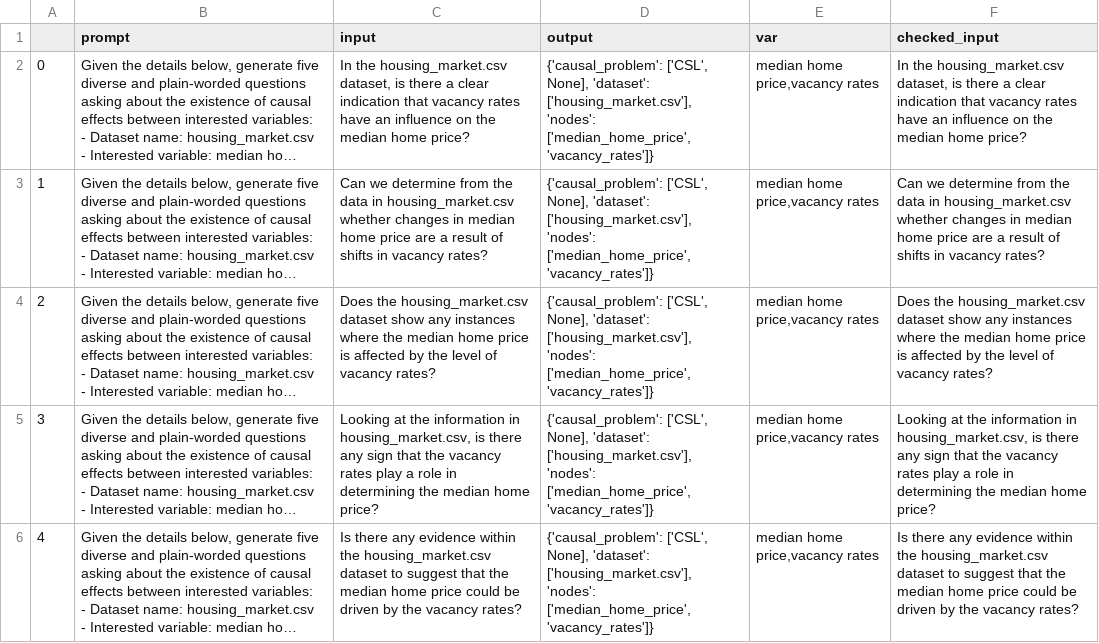
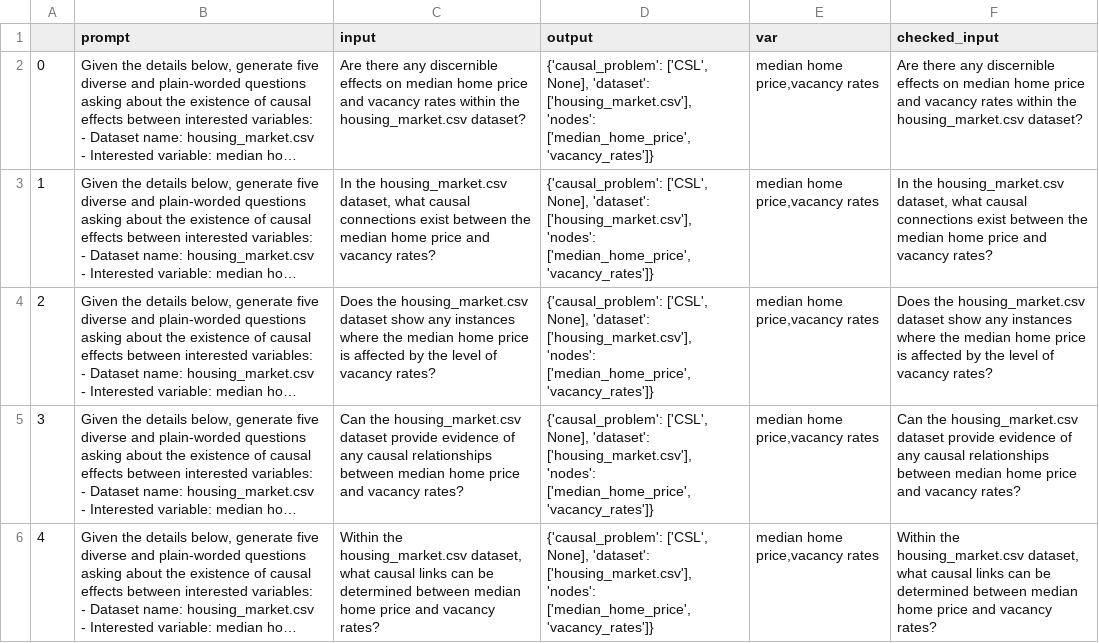
Before and after one commit to Hunter-Jiang/LLM4Causal, a CSV file: data/run_files/p30_CSL_V2_sanity_.csv, drawn as a sheet; only a part is shown; long unchanged cells end in …; the diff covers the shown part only; the diff names each change by its address in the sheet, - before the commit and + after, or states it on an @@ line.

```diff
--- a/data/run_files/p30_CSL_V2_sanity_.csv
+++ b/data/run_files/p30_CSL_V2_sanity_.csv
-C2 (input): In the housing_market.csv dataset, is there a clear indication that vacancy rates have an influence on the median home price?
+C2 (input): Are there any discernible effects on median home price and vacancy rates within the housing_market.csv dataset?
-F2 (checked_input): In the housing_market.csv dataset, is there a clear indication that vacancy rates have an influence on the median home price?
+F2 (checked_input): Are there any discernible effects on median home price and vacancy rates within the housing_market.csv dataset?
-C3 (input): Can we determine from the data in housing_market.csv whether changes in median home price are a result of shifts in vacancy rates?
+C3 (input): In the housing_market.csv dataset, what causal connections exist between the median home price and vacancy rates?
-F3 (checked_input): Can we determine from the data in housing_market.csv whether changes in median home price are a result of shifts in vacancy rates?
+F3 (checked_input): In the housing_market.csv dataset, what causal connections exist between the median home price and vacancy rates?
-C5 (input): Looking at the information in housing_market.csv, is there any sign that the vacancy rates play a role in determining the median home price?
+C5 (input): Can the housing_market.csv dataset provide evidence of any causal relationships between median home price and vacancy rates?
-F5 (checked_input): Looking at the information in housing_market.csv, is there any sign that the vacancy rates play a role in determining the median home price?
+F5 (checked_input): Can the housing_market.csv dataset provide evidence of any causal relationships between median home price and vacancy rates?
-C6 (input): Is there any evidence within the housing_market.csv dataset to suggest that the median home price could be driven by the vacancy rates?
+C6 (input): Within the housing_market.csv dataset, what causal links can be determined between median home price and vacancy rates?
-F6 (checked_input): Is there any evidence within the housing_market.csv dataset to suggest that the median home price could be driven by the vacancy rates?
+F6 (checked_input): Within the housing_market.csv dataset, what causal links can be determined between median home price and vacancy rates?
```
Also changed, not shown: 22 edited cells elsewhere in this file, data/replicates/evaluate_p30.csv, data/run_files/gpt35_guided_run_p30.csv, 13 other files.
